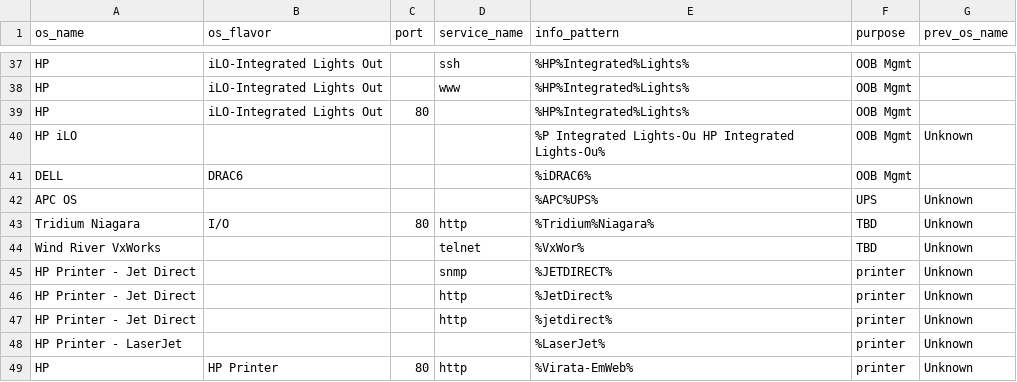
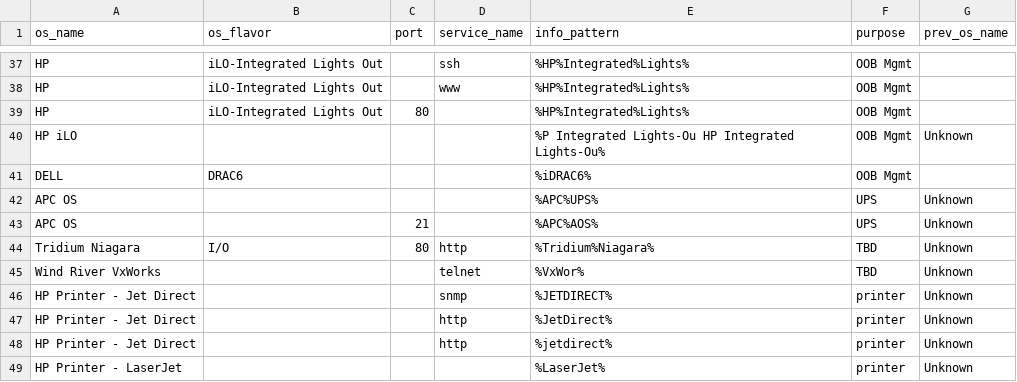
Before and after one commit to mvdevnull/sniper, a CSV file: conf/os_rules.csv, drawn as a sheet; only a part is shown, gaps mark what is left out; the shorter side is filled out with more unchanged rows.

Commit message:
Update os_rules.csv

```diff
--- a/conf/os_rules.csv
+++ b/conf/os_rules.csv
@@ -42,2 +42,3 @@ DELL,DRAC6,,,%iDRAC6%,OOB Mgmt,
 APC OS,,,,%APC%UPS%,UPS,Unknown
+APC OS,,21,,%APC%AOS%,UPS,Unknown
 Tridium Niagara,I/O,80,http,%Tridium%Niagara%,TBD,Unknown
```
